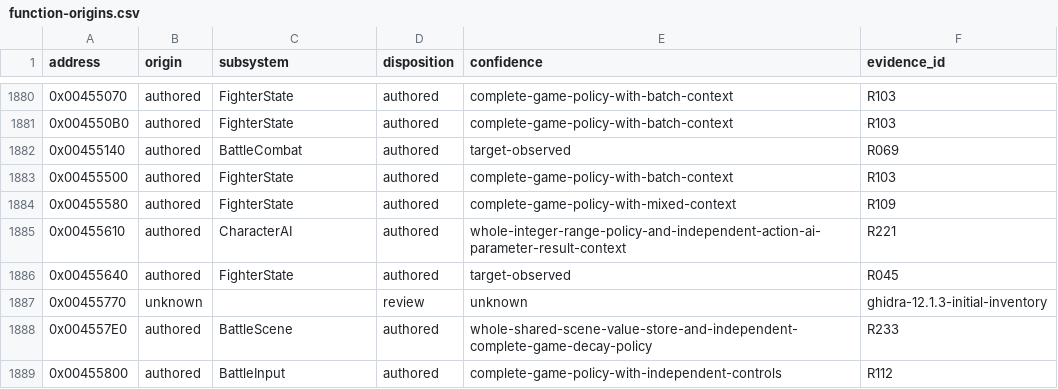
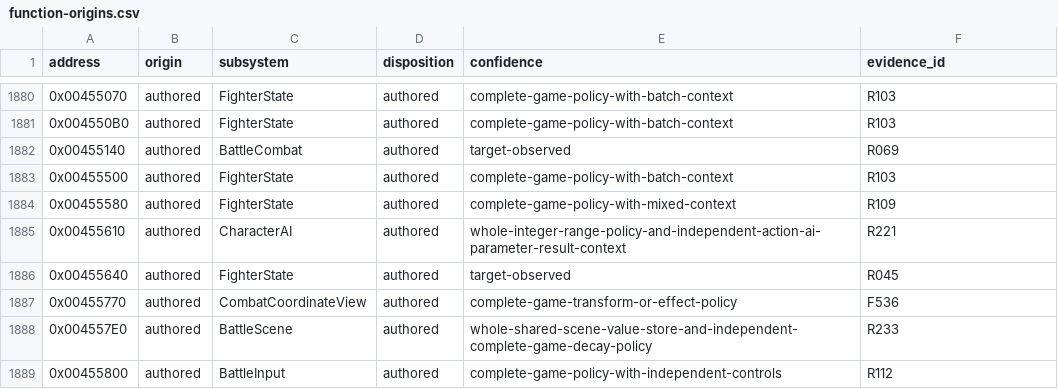
Before and after one commit to N0zoM1z0/th075, a CSV file: config/function-origins.csv, drawn as a sheet; only a part is shown, gaps mark what is left out.

```diff
--- a/config/function-origins.csv
+++ b/config/function-origins.csv
@@ -1886,3 +1886,3 @@ address,origin,subsystem,disposition,confidence,evidence_id
 0x00455640,authored,FighterState,authored,target-observed,R045
-0x00455770,unknown,,review,unknown,ghidra-12.1.3-initial-inventory
+0x00455770,authored,CombatCoordinateView,authored,complete-game-transform-or-effect-policy,F536
 0x004557E0,authored,BattleScene,authored,whole-shared-scene-value-store-and-independent-complete-game-decay-policy,R233
```
Also changed, not shown: config/implemented.csv, config/known-globals.csv, 15 other files.
